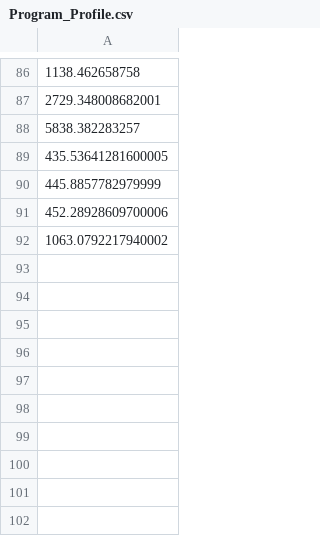
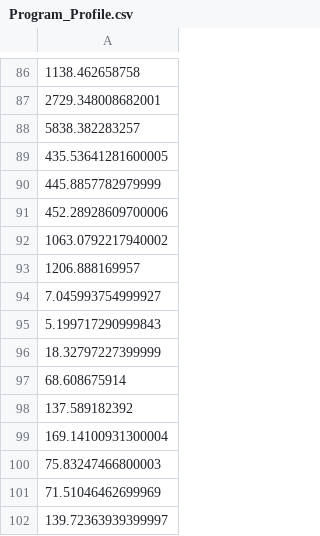
Before and after one commit to manand881/Ising_Model_Python, a CSV file: Program_Profile.csv, drawn as a sheet; only a part is shown, gaps mark what is left out; the diff names each change by its address in the sheet, - before the commit and + after, or states it on an @@ line.

```diff
--- a/Program_Profile.csv
+++ b/Program_Profile.csv
+row 93: 1206.888169957
+row 94: 7.045993754999927
+row 95: 5.199717290999843
+row 96: 18.32797227399999
+row 97: 68.608675914
+row 98: 137.589182392
+row 99: 169.14100931300004
+row 100: 75.83247466800003
+row 101: 71.51046462699969
+row 102: 139.72363939399997
```
Also changed, not shown: 5 other files.
